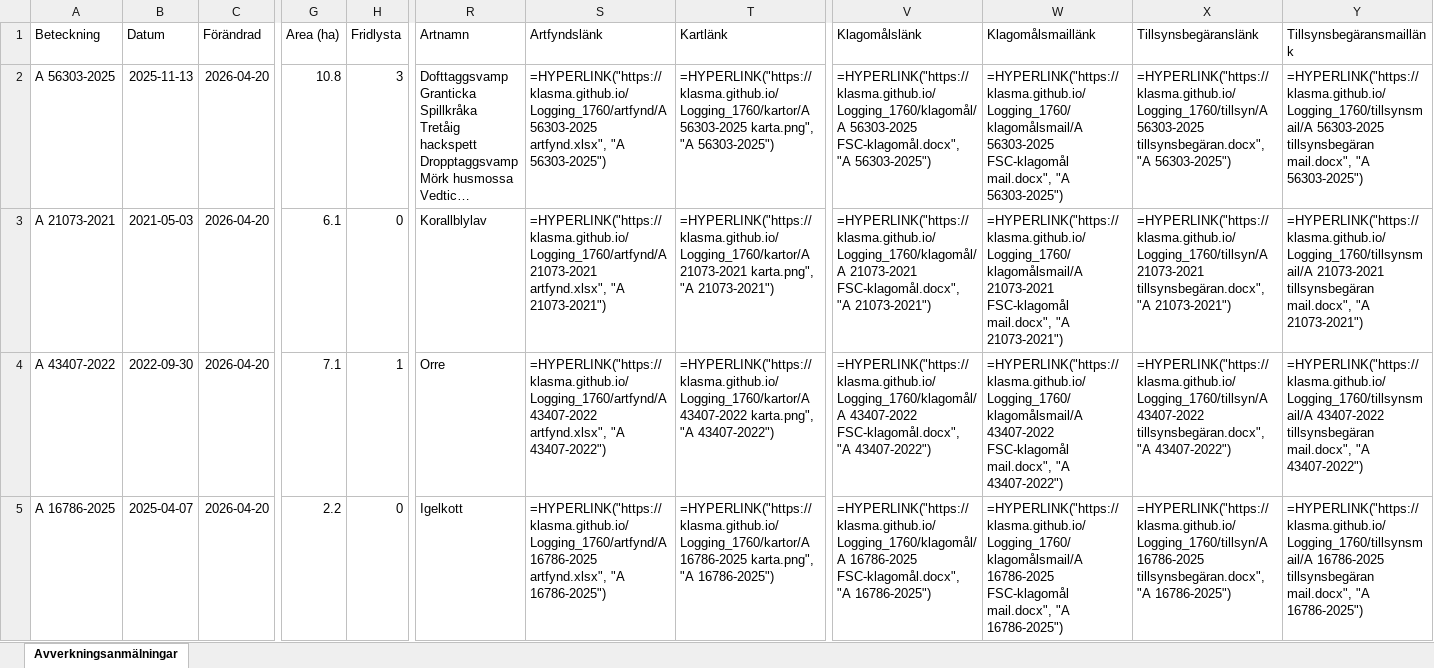
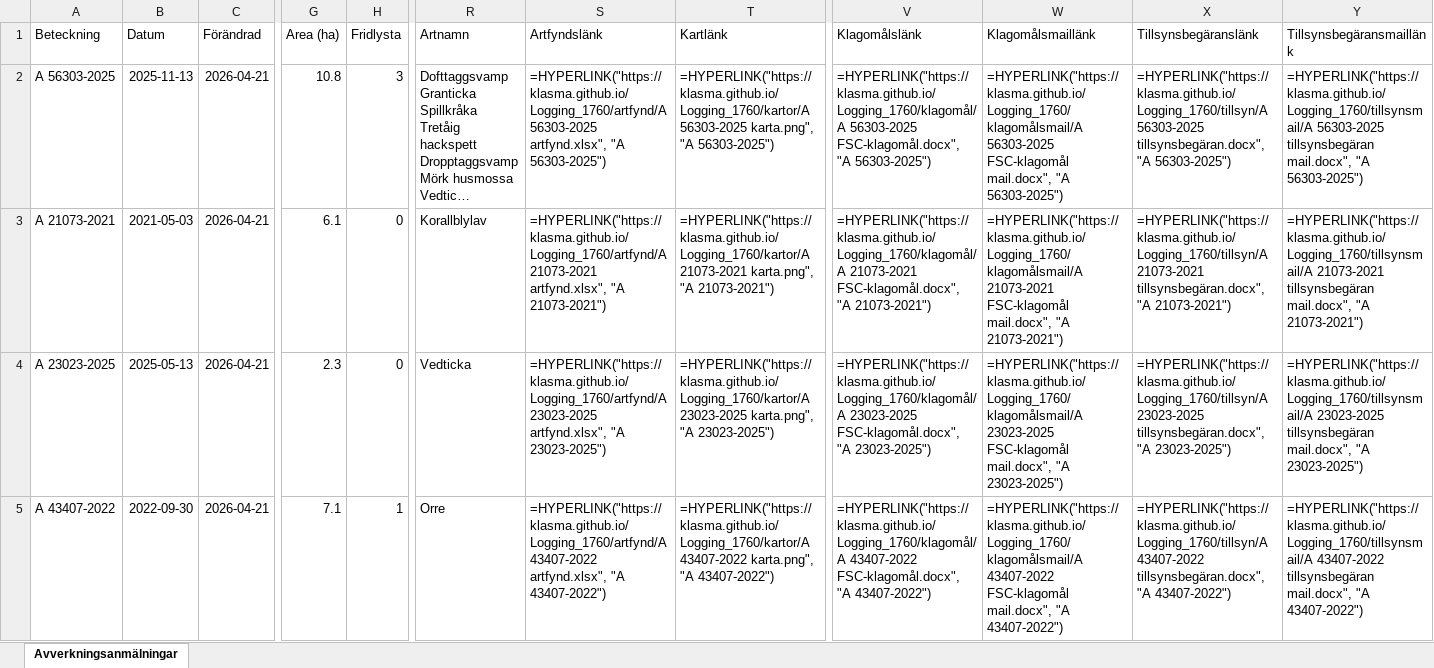
Before and after one commit to klasma/Logging_1760, an Excel workbook: Översikt STORFORS.xlsx, sheet Avverkningsanmälningar, drawn as a sheet; only a part is shown, gaps mark what is left out; long unchanged cells end in …; values as stored, in another font and other column widths than the file's, no borders; formulas without a stored value are shown as written; the diff covers the shown part only; the diff names each change by its address in the sheet, - before the commit and + after, or states it on an @@ line.

```diff
--- a/Översikt STORFORS.xlsx (sheet Avverkningsanmälningar)
+++ b/Översikt STORFORS.xlsx (sheet Avverkningsanmälningar)
-C2:C5 (Förändrad): 2026-04-20
+C2:C5 (Förändrad): 2026-04-21
-A4 (Beteckning): A 43407-2022
+A4 (Beteckning): A 23023-2025
-B4 (Datum): 2022-09-30
+B4 (Datum): 2025-05-13
-G4 (Area (ha)): 7.1
+G4 (Area (ha)): 2.3
-H4 (Fridlysta): 1
+H4 (Fridlysta): 0
-R4 (Artnamn): Orre
+R4 (Artnamn): Vedticka
-S4 (Artfyndslänk): =HYPERLINK("https://klasma.github.io/Logging_1760/artfynd/A 43407-2022 artfynd.xlsx", "A 43407-2022")
+S4 (Artfyndslänk): =HYPERLINK("https://klasma.github.io/Logging_1760/artfynd/A 23023-2025 artfynd.xlsx", "A 23023-2025")
-T4 (Kartlänk): =HYPERLINK("https://klasma.github.io/Logging_1760/kartor/A 43407-2022 karta.png", "A 43407-2022")
+T4 (Kartlänk): =HYPERLINK("https://klasma.github.io/Logging_1760/kartor/A 23023-2025 karta.png", "A 23023-2025")
-V4 (Klagomålslänk): =HYPERLINK("https://klasma.github.io/Logging_1760/klagomål/A 43407-2022 FSC-klagomål.docx", "A 43407-2022")
+V4 (Klagomålslänk): =HYPERLINK("https://klasma.github.io/Logging_1760/klagomål/A 23023-2025 FSC-klagomål.docx", "A 23023-2025")
-W4 (Klagomålsmaillänk): =HYPERLINK("https://klasma.github.io/Logging_1760/klagomålsmail/A 43407-2022 FSC-klagomål mail.docx", "A 43407-2022")
+W4 (Klagomålsmaillänk): =HYPERLINK("https://klasma.github.io/Logging_1760/klagomålsmail/A 23023-2025 FSC-klagomål mail.docx", "A 23023-2025")
-X4 (Tillsynsbegäranslänk): =HYPERLINK("https://klasma.github.io/Logging_1760/tillsyn/A 43407-2022 tillsynsbegäran.docx", "A 43407-2022")
+X4 (Tillsynsbegäranslänk): =HYPERLINK("https://klasma.github.io/Logging_1760/tillsyn/A 23023-2025 tillsynsbegäran.docx", "A 23023-2025")
-Y4 (Tillsynsbegäransmaillänk): =HYPERLINK("https://klasma.github.io/Logging_1760/tillsynsmail/A 43407-2022 tillsynsbegäran mail.docx", "A 43407-2022")
+Y4 (Tillsynsbegäransmaillänk): =HYPERLINK("https://klasma.github.io/Logging_1760/tillsynsmail/A 23023-2025 tillsynsbegäran mail.docx", "A 23023-2025")
-A5 (Beteckning): A 16786-2025
+A5 (Beteckning): A 43407-2022
-B5 (Datum): 2025-04-07
+B5 (Datum): 2022-09-30
-G5 (Area (ha)): 2.2
+G5 (Area (ha)): 7.1
-H5 (Fridlysta): 0
+H5 (Fridlysta): 1
-R5 (Artnamn): Igelkott
+R5 (Artnamn): Orre
-S5 (Artfyndslänk): =HYPERLINK("https://klasma.github.io/Logging_1760/artfynd/A 16786-2025 artfynd.xlsx", "A 16786-2025")
+S5 (Artfyndslänk): =HYPERLINK("https://klasma.github.io/Logging_1760/artfynd/A 43407-2022 artfynd.xlsx", "A 43407-2022")
-T5 (Kartlänk): =HYPERLINK("https://klasma.github.io/Logging_1760/kartor/A 16786-2025 karta.png", "A 16786-2025")
+T5 (Kartlänk): =HYPERLINK("https://klasma.github.io/Logging_1760/kartor/A 43407-2022 karta.png", "A 43407-2022")
-V5 (Klagomålslänk): =HYPERLINK("https://klasma.github.io/Logging_1760/klagomål/A 16786-2025 FSC-klagomål.docx", "A 16786-2025")
+V5 (Klagomålslänk): =HYPERLINK("https://klasma.github.io/Logging_1760/klagomål/A 43407-2022 FSC-klagomål.docx", "A 43407-2022")
-W5 (Klagomålsmaillänk): =HYPERLINK("https://klasma.github.io/Logging_1760/klagomålsmail/A 16786-2025 FSC-klagomål mail.docx", "A 16786-2025")
+W5 (Klagomålsmaillänk): =HYPERLINK("https://klasma.github.io/Logging_1760/klagomålsmail/A 43407-2022 FSC-klagomål mail.docx", "A 43407-2022")
-X5 (Tillsynsbegäranslänk): =HYPERLINK("https://klasma.github.io/Logging_1760/tillsyn/A 16786-2025 tillsynsbegäran.docx", "A 16786-2025")
+X5 (Tillsynsbegäranslänk): =HYPERLINK("https://klasma.github.io/Logging_1760/tillsyn/A 43407-2022 tillsynsbegäran.docx", "A 43407-2022")
-Y5 (Tillsynsbegäransmaillänk): =HYPERLINK("https://klasma.github.io/Logging_1760/tillsynsmail/A 16786-2025 tillsynsbegäran mail.docx", "A 16786-2025")
+Y5 (Tillsynsbegäransmaillänk): =HYPERLINK("https://klasma.github.io/Logging_1760/tillsynsmail/A 43407-2022 tillsynsbegäran mail.docx", "A 43407-2022")
```
Also changed, not shown: 885 edited cells elsewhere in this sheet, artfynd/A 21073-2021 artfynd.xlsx, artfynd/A 33518-2025 artfynd.xlsx, 47 other files.
